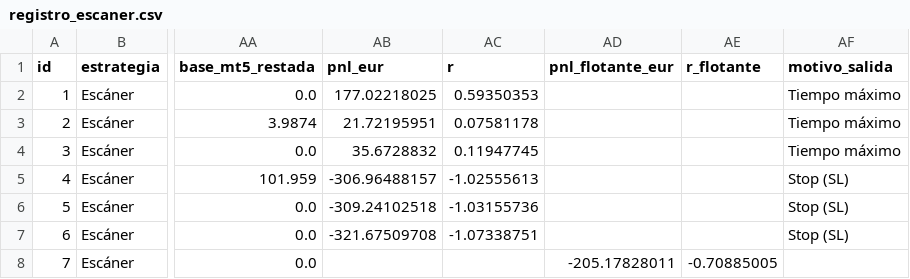
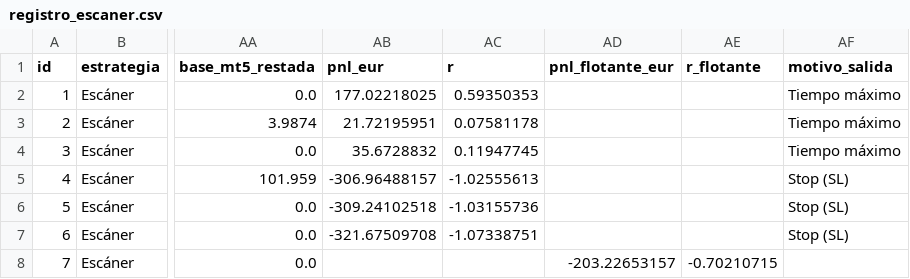
Before and after one commit to zaou23bcn-tech/Panel-treding, a CSV file: registro_escaner.csv, drawn as a sheet; only a part is shown, gaps mark what is left out; the diff names each change by its address in the sheet, - before the commit and + after, or states it on an @@ line.

Commit message:
registro: actualización 13/11/2026 10:39 (Madrid)

```diff
--- a/registro_escaner.csv
+++ b/registro_escaner.csv
-AD8 (pnl_flotante_eur): -205.17828011
+AD8 (pnl_flotante_eur): -203.22653157
-AE8 (r_flotante): -0.70885005
+AE8 (r_flotante): -0.70210715
```
